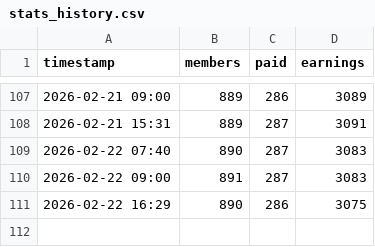
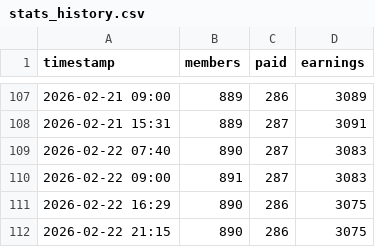
Before and after one commit to Wreckreation-Reddit/patreon-stats, a CSV file: stats_history.csv, drawn as a sheet; only a part is shown, gaps mark what is left out.

Commit message:
Log data: 890 members, 286 paid

```diff
--- a/stats_history.csv
+++ b/stats_history.csv
@@ -111 +111,2 @@ timestamp,members,paid,earnings
 2026-02-22 16:29,890,286,3075
+2026-02-22 21:15,890,286,3075
```
